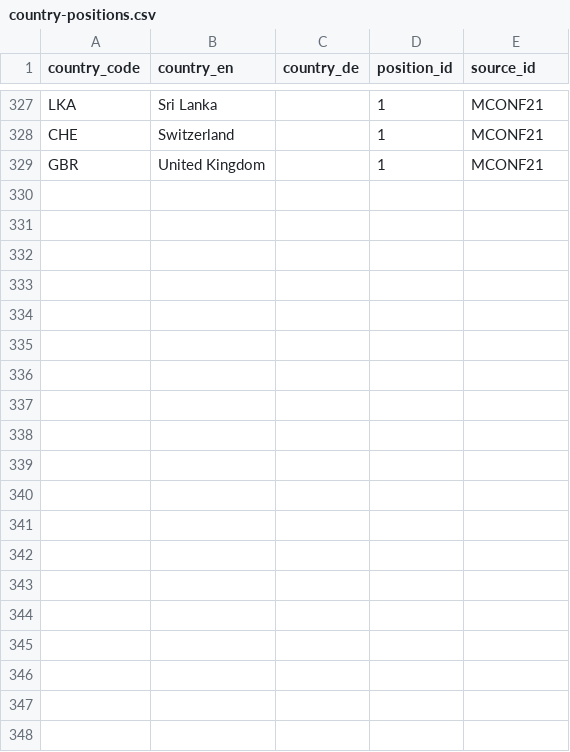
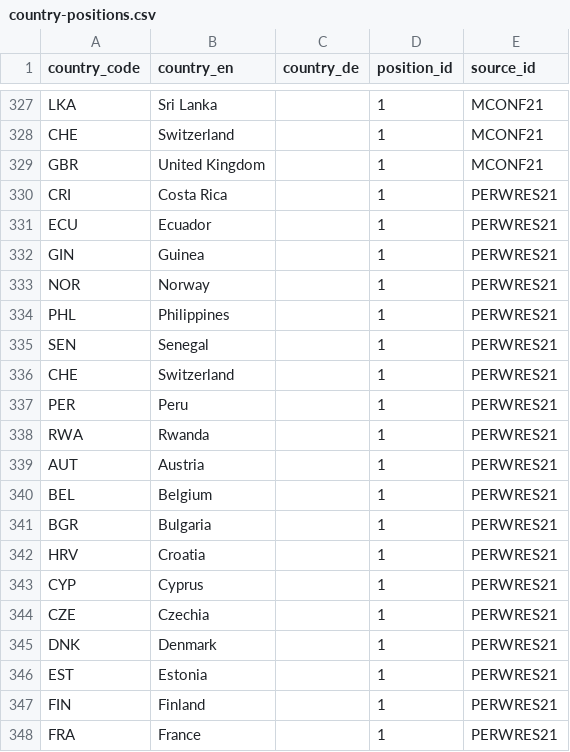
Before and after one commit to WWF-Deutschland/plastic-navigator, a CSV file: data/layers/policy/country-positions.csv, drawn as a sheet; only a part is shown, gaps mark what is left out; the diff covers the shown part only; the diff names each change by its address in the sheet, - before the commit and + after, or states it on an @@ line.

Commit message:
Adding Peru Rwanda Res. sponsors 15/09
1st group of co-sponsors: Costa Rica, Ecuador, European Union And Its Member States, Guinea, Norway, Philippines, Senegal, Switzerland.

```diff
--- a/data/layers/policy/country-positions.csv
+++ b/data/layers/policy/country-positions.csv
+row 330: CRI | Costa Rica |  | 1 | PERWRES21
+row 331: ECU | Ecuador |  | 1 | PERWRES21
+row 332: GIN | Guinea |  | 1 | PERWRES21
+row 333: NOR | Norway |  | 1 | PERWRES21
+row 334: PHL | Philippines |  | 1 | PERWRES21
+row 335: SEN | Senegal |  | 1 | PERWRES21
+row 336: CHE | Switzerland |  | 1 | PERWRES21
+row 337: PER | Peru |  | 1 | PERWRES21
+row 338: RWA | Rwanda |  | 1 | PERWRES21
+row 339: AUT | Austria |  | 1 | PERWRES21
+row 340: BEL | Belgium |  | 1 | PERWRES21
+row 341: BGR | Bulgaria |  | 1 | PERWRES21
+row 342: HRV | Croatia |  | 1 | PERWRES21
+row 343: CYP | Cyprus |  | 1 | PERWRES21
+row 344: CZE | Czechia |  | 1 | PERWRES21
+row 345: DNK | Denmark |  | 1 | PERWRES21
+row 346: EST | Estonia |  | 1 | PERWRES21
+row 347: FIN | Finland |  | 1 | PERWRES21
+row 348: FRA | France |  | 1 | PERWRES21
```
Also changed, not shown: 17 added rows elsewhere in this file.
